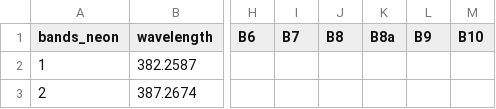
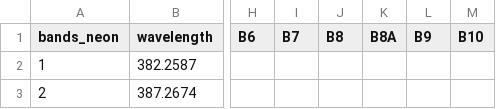
Before and after one commit to JulioContrerasH/neon2s2, a CSV file: tables/S2toAVIRIS_norm.csv, drawn as a sheet; only a part is shown, gaps mark what is left out; the diff names each change by its address in the sheet, - before the commit and + after, or states it on an @@ line.

```diff
--- a/tables/S2toAVIRIS_norm.csv
+++ b/tables/S2toAVIRIS_norm.csv
-K1: B8a
+K1: B8A
```
Also changed, not shown: 6 other files.
